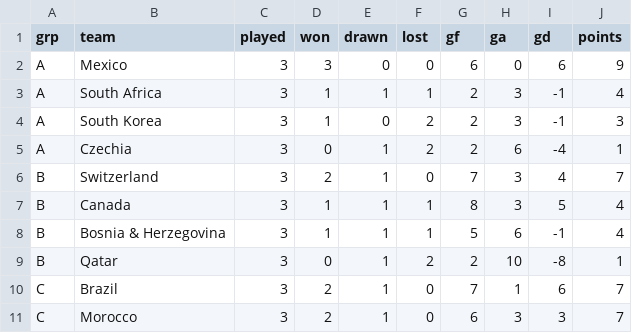
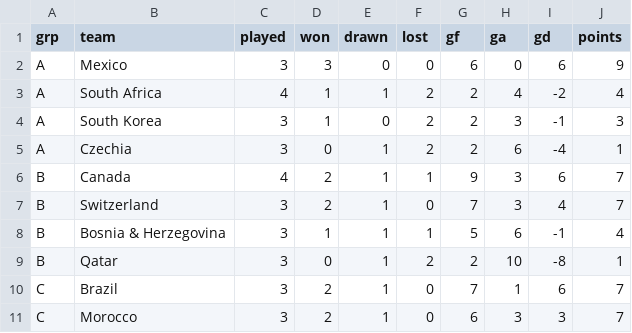
Before and after one commit to nmashiat/wc2026-command-center, a CSV file: outputs/standings.csv, drawn as a sheet; only a part is shown.

```diff
--- a/outputs/standings.csv
+++ b/outputs/standings.csv
@@ -2,7 +2,7 @@ grp,team,played,won,drawn,lost,gf,ga,gd,points
 A,Mexico,3,3,0,0,6,0,6,9
-A,South Africa,3,1,1,1,2,3,-1,4
+A,South Africa,4,1,1,2,2,4,-2,4
 A,South Korea,3,1,0,2,2,3,-1,3
 A,Czechia,3,0,1,2,2,6,-4,1
+B,Canada,4,2,1,1,9,3,6,7
 B,Switzerland,3,2,1,0,7,3,4,7
-B,Canada,3,1,1,1,8,3,5,4
 B,Bosnia & Herzegovina,3,1,1,1,5,6,-1,4
```
Also changed, not shown: outputs/goals_by_day.csv, outputs/predictions.csv, 10 other files.
